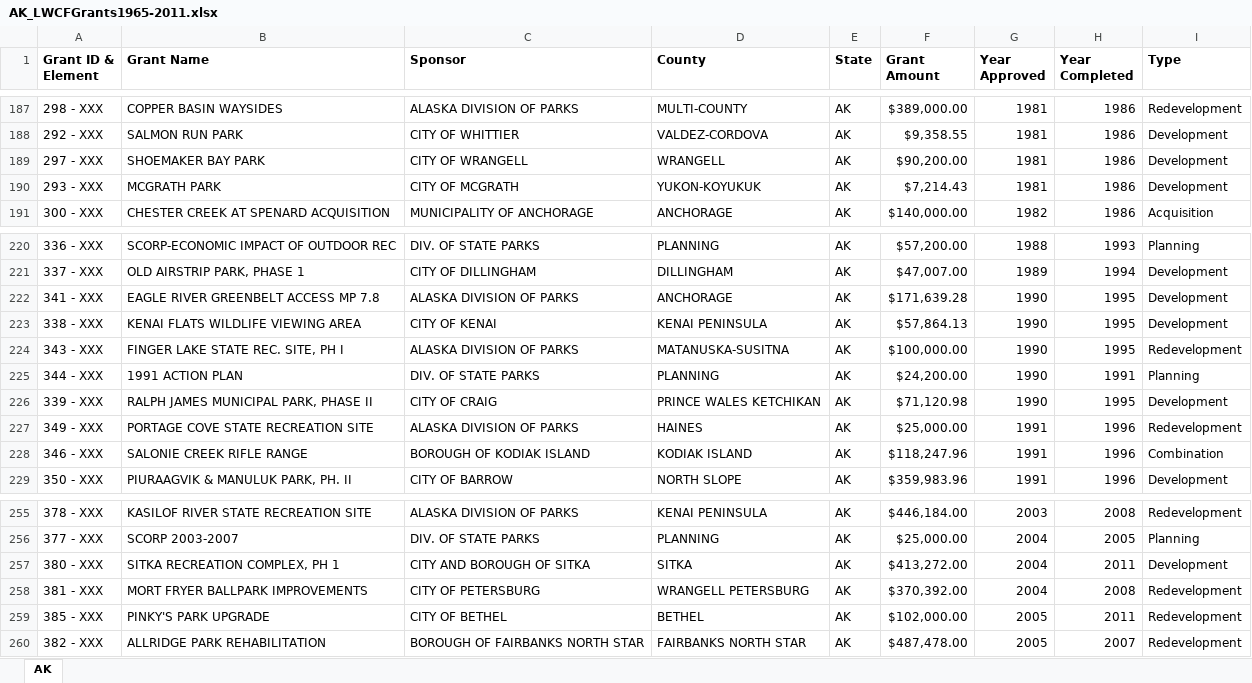
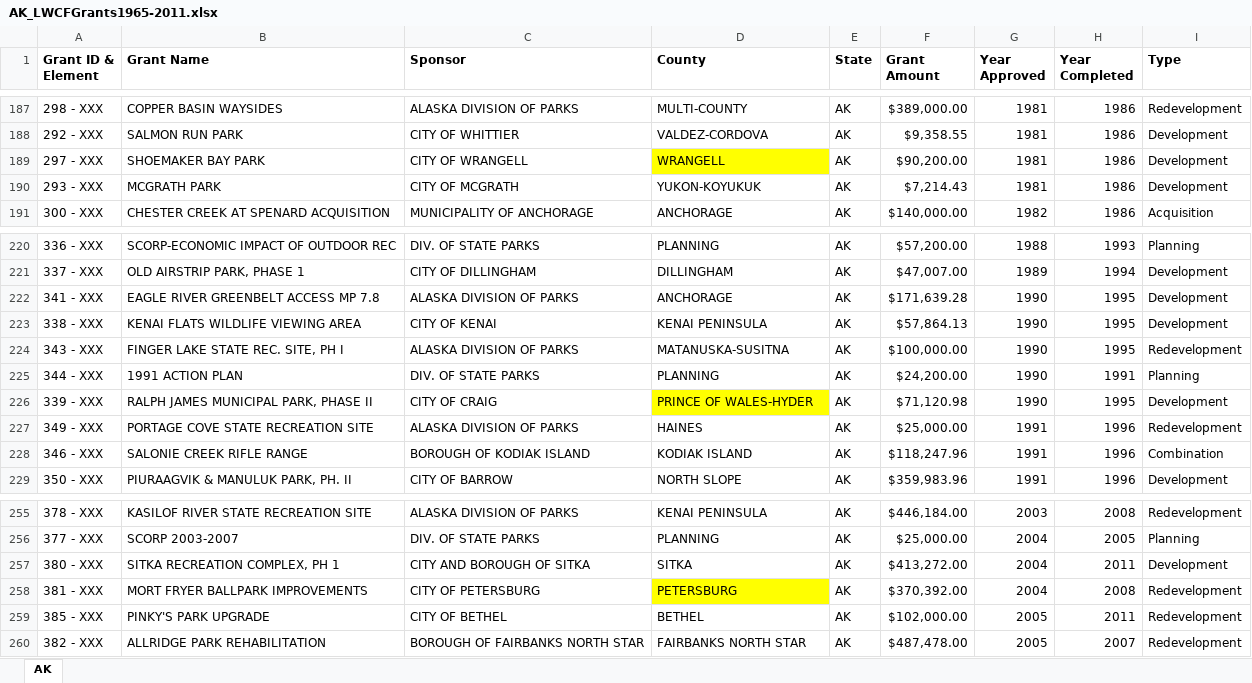
Before and after one commit to HKuz/DSforC, an Excel workbook: LWCF/Data/StateGrantData/AK_LWCFGrants1965-2011.xlsx, sheet AK, drawn as a sheet; only a part is shown, gaps mark what is left out; values as stored, in another font and other column widths than the file's, no borders; the diff covers the shown part only; the diff names each change by its address in the sheet, - before the commit and + after, or states it on an @@ line.

Commit message:
fix: update county info to match county id data

```diff
--- a/LWCF/Data/StateGrantData/AK_LWCFGrants1965-2011.xlsx (sheet AK)
+++ b/LWCF/Data/StateGrantData/AK_LWCFGrants1965-2011.xlsx (sheet AK)
-D189 fill: none
+D189 fill: #FFFF00
-D226 (County): PRINCE WALES KETCHIKAN
+D226 (County): PRINCE OF WALES-HYDER
-D226 fill: none
+D226 fill: #FFFF00
-D258 (County): WRANGELL PETERSBURG
+D258 (County): PETERSBURG
-D258 fill: none
+D258 fill: #FFFF00
```
Also changed, not shown: 10 edited cells and cell formats elsewhere in this sheet.
